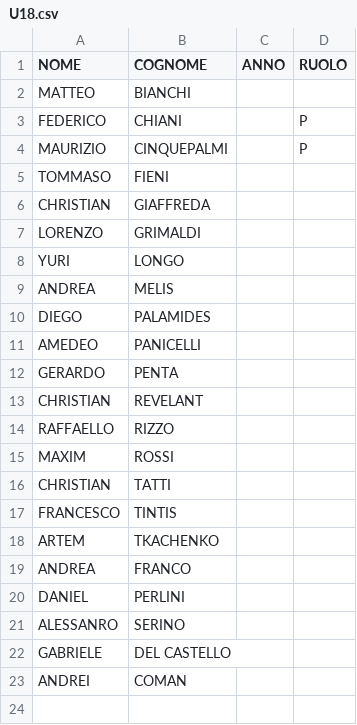
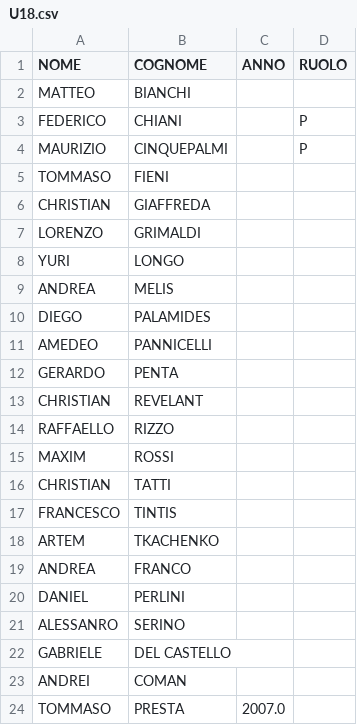
Before and after one commit to alesco1973/ASA_SGS, a CSV file: data/U18.csv, drawn as a sheet.

```diff
--- a/data/U18.csv
+++ b/data/U18.csv
@@ -10,3 +10,3 @@ ANDREA;MELIS;;
 DIEGO;PALAMIDES;;
-AMEDEO;PANICELLI;;
+AMEDEO;PANNICELLI;;
 GERARDO;PENTA;;
@@ -23 +23,2 @@ GABRIELE;DEL CASTELLO;;
 ANDREI;COMAN ;;
+TOMMASO;PRESTA;2007.0;
```
Also changed, not shown: 11 other files.
